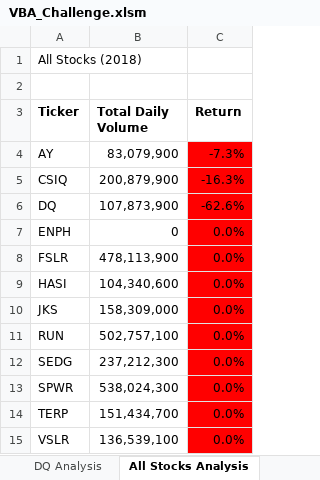
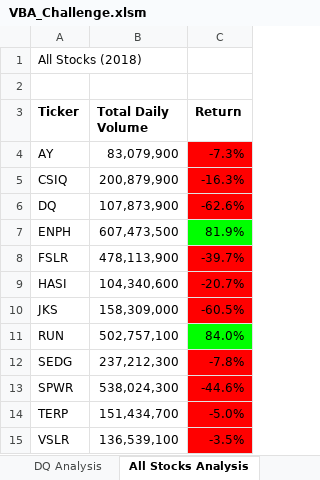
Before and after one commit to pbthompson92/stock-analysis, an Excel workbook: VBA_Challenge.xlsm, sheet All Stocks Analysis, drawn as a sheet; values as stored, in another font and other column widths than the file's, no borders; the diff names each change by its address in the sheet, - before the commit and + after, or states it on an @@ line.

```diff
--- a/VBA_Challenge.xlsm (sheet All Stocks Analysis)
+++ b/VBA_Challenge.xlsm (sheet All Stocks Analysis)
-B7 (Total Daily Volume): 0
+B7 (Total Daily Volume): 607,473,500
-C7 (Return): 0.0%
+C7 (Return): 81.9%
-C7 fill: #FF0000
+C7 fill: #00FF00
-C8 (Return): 0.0%
+C8 (Return): -39.7%
-C9 (Return): 0.0%
+C9 (Return): -20.7%
-C10 (Return): 0.0%
+C10 (Return): -60.5%
-C11 (Return): 0.0%
+C11 (Return): 84.0%
-C11 fill: #FF0000
+C11 fill: #00FF00
-C12 (Return): 0.0%
+C12 (Return): -7.8%
-C13 (Return): 0.0%
+C13 (Return): -44.6%
-C14 (Return): 0.0%
+C14 (Return): -5.0%
-C15 (Return): 0.0%
+C15 (Return): -3.5%
```
Also changed, not shown: sheet 2018, 4 other files.
